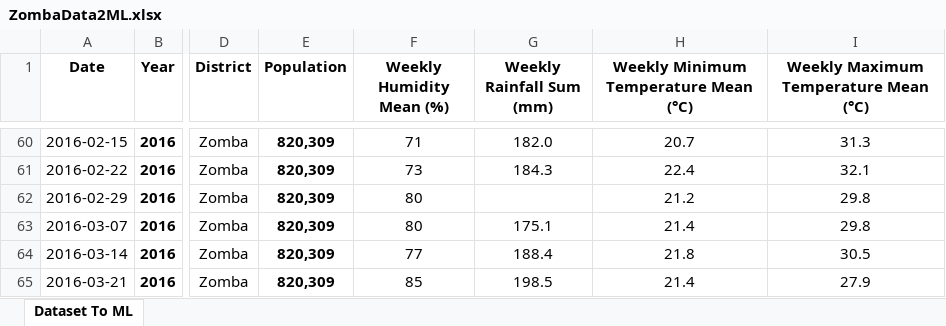
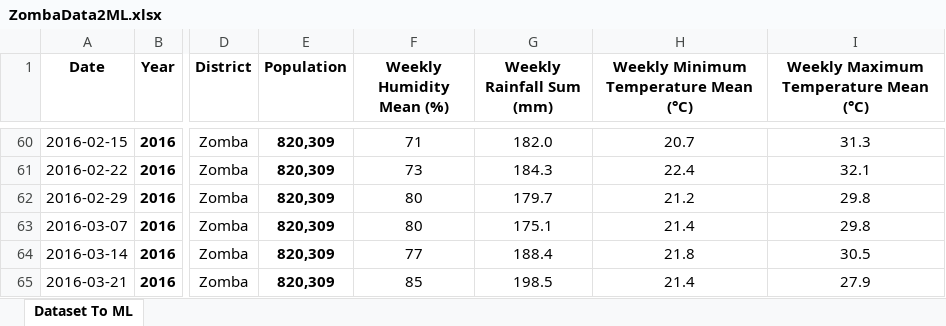
Before and after one commit to mtofighi/ChilwaBasin, an Excel workbook: ZombaDisease1/ZombaData2ML.xlsx, sheet Dataset To ML, drawn as a sheet; only a part is shown, gaps mark what is left out; values as stored, in another font and other column widths than the file's, no borders; conditional formats not drawn; the diff names each change by its address in the sheet, - before the commit and + after, or states it on an @@ line.

```diff
--- a/ZombaDisease1/ZombaData2ML.xlsx (sheet Dataset To ML)
+++ b/ZombaDisease1/ZombaData2ML.xlsx (sheet Dataset To ML)
-G62 (Weekly Rainfall Sum (mm)): (empty)
+G62 (Weekly Rainfall Sum (mm)): 179.7
```
Also changed, not shown: ZombaDisease1/ZombaCholera.xlsx, ZombaDisease1/ZombaDiarrhea.xlsx, 1 other file.
